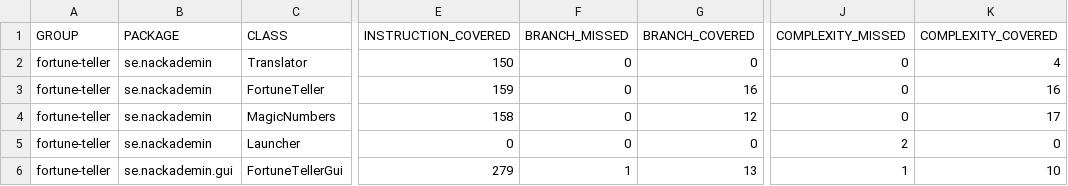
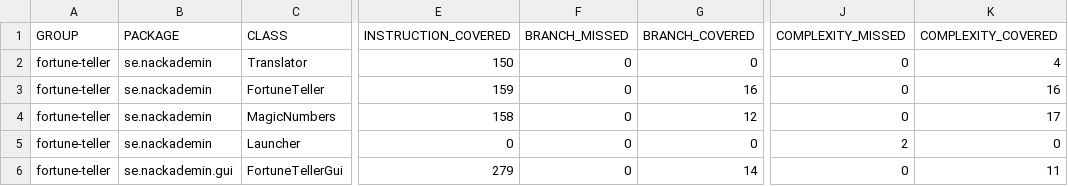
Before and after one commit to NicklasC/fortune-teller2, a CSV file: target/site/jacoco-it/jacoco.csv, drawn as a sheet; only a part is shown, gaps mark what is left out; the diff names each change by its address in the sheet, - before the commit and + after, or states it on an @@ line.

```diff
--- a/target/site/jacoco-it/jacoco.csv
+++ b/target/site/jacoco-it/jacoco.csv
-F6 (BRANCH_MISSED): 1
+F6 (BRANCH_MISSED): 0
-G6 (BRANCH_COVERED): 13
+G6 (BRANCH_COVERED): 14
-J6 (COMPLEXITY_MISSED): 1
+J6 (COMPLEXITY_MISSED): 0
-K6 (COMPLEXITY_COVERED): 10
+K6 (COMPLEXITY_COVERED): 11
```
Also changed, not shown: 27 other files.
